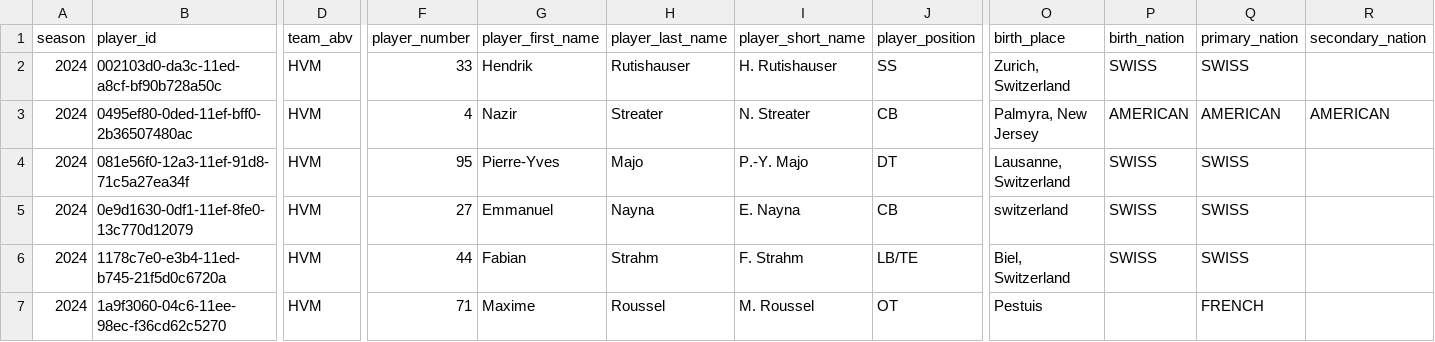
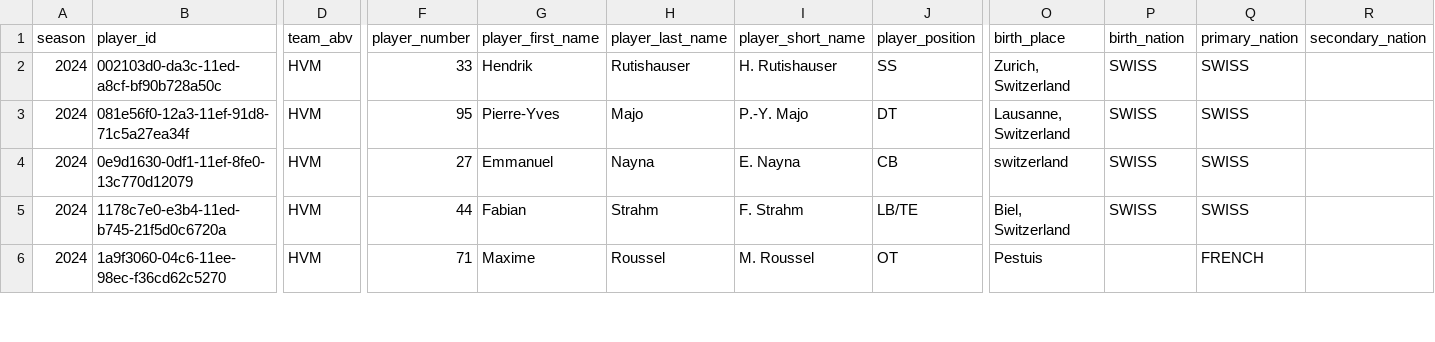
Before and after one commit to armstjc/european-league-of-football-data-repository, a CSV file: rosters/raw/2024_HVM.csv, drawn as a sheet; only a part is shown, gaps mark what is left out; removed rows and columns are numbered as before the commit, all else as after; rows hold the shown columns only; the diff covers the shown part only; the diff names each change by its address in the sheet, - before the commit and + after, or states it on an @@ line.

```diff
--- a/rosters/raw/2024_HVM.csv
+++ b/rosters/raw/2024_HVM.csv
-row 3: 2024 | 0495ef80-0ded-11ef-bff0-2b36507480ac | HVM | 4 | Nazir | Streater | N. Streater | CB | Palmyra, New Jersey | AMERICAN | AMERICAN | AMERICAN
```
Also changed, not shown: 4 added rows, 1 removed row and 2 edited cells elsewhere in this file, player_info/participation_data/2024_elf_participation.csv, rosters/2024_elf_rosters.csv, 26 other files.
